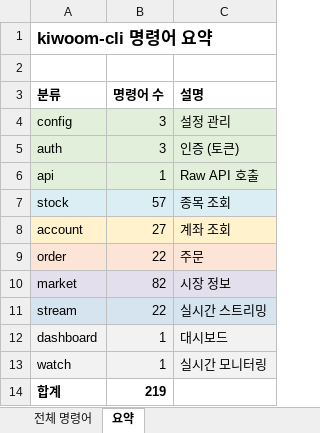
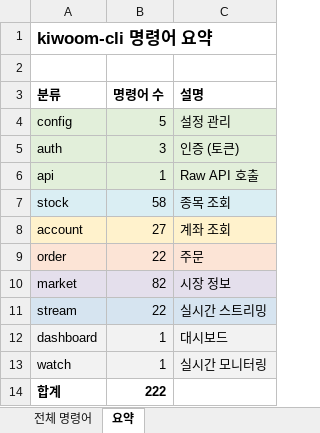
Before and after one commit to gejyn14/kiwoom-cli, an Excel workbook: kiwoom_cli_commands.xlsx, sheet 요약, drawn as a sheet; values as stored, in another font and other column widths than the file's, no borders; the diff names each change by its address in the sheet, - before the commit and + after, or states it on an @@ line.

```diff
--- a/kiwoom_cli_commands.xlsx (sheet 요약)
+++ b/kiwoom_cli_commands.xlsx (sheet 요약)
-B4 (명령어 수): 3
+B4 (명령어 수): 5
-B7 (명령어 수): 57
+B7 (명령어 수): 58
-B14 (명령어 수): 219
+B14 (명령어 수): 222
```
Also changed, not shown: sheet 전체 명령어, 4 other files.
